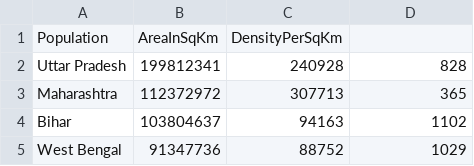
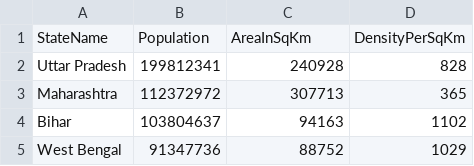
Before and after one commit to ajitvibhute123/indian-state-census-analyzer-day29, a CSV file: src/main/resources/IndiaStateCensusDataHeader.csv, drawn as a sheet; only a part is shown; removed rows and columns are numbered as before the commit, all else as after; the diff names each change by its address in the sheet, - before the commit and + after, or states it on an @@ line.

Commit message:
name

```diff
--- a/src/main/resources/IndiaStateCensusDataHeader.csv
+++ b/src/main/resources/IndiaStateCensusDataHeader.csv
-row 1: Population | AreaInSqKm | DensityPerSqKm
+row 1: StateName | Population | AreaInSqKm | DensityPerSqKm
```
